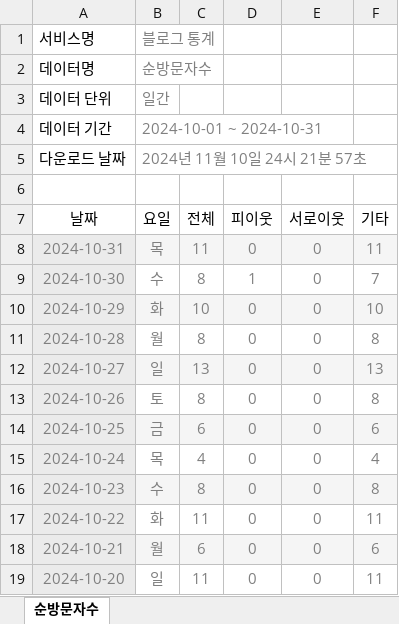
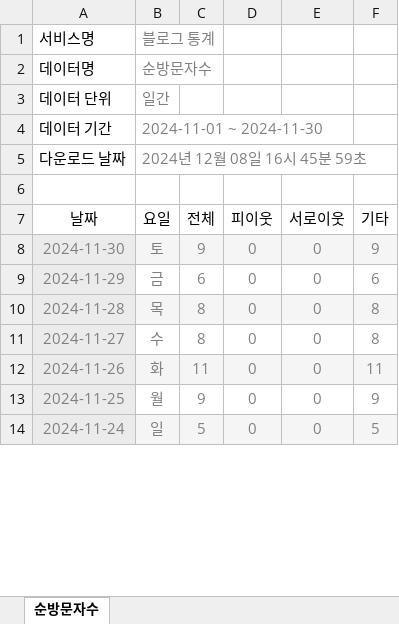
Before and after one commit to SeoulMateKorea24/seoulmate, an Excel workbook: blog/visitors/visit_char.xlsx, sheet 순방문자수, drawn as a sheet; only a part is shown; values as stored, in another font and other column widths than the file's, no borders; removed rows and columns are numbered as before the commit, all else as after; the diff covers the shown part only; the diff names each change by its address in the sheet, - before the commit and + after, or states it on an @@ line.

Commit message:
Add files via upload

```diff
--- a/blog/visitors/visit_char.xlsx (sheet 순방문자수)
+++ b/blog/visitors/visit_char.xlsx (sheet 순방문자수)
-B4 (요일): 2024-10-01 ~ 2024-10-31
+B4 (요일): 2024-11-01 ~ 2024-11-30
-B5 (요일): 2024년 11월 10일 24시 21분 57초
+B5 (요일): 2024년 12월 08일 16시 45분 59초
-row 8: 2024-10-31 | 목 | 11 | 0 | 0 | 11
-row 9: 2024-10-30 | 수 | 8 | 1 | 0 | 7
-row 10: 2024-10-29 | 화 | 10 | 0 | 0 | 10
-row 11: 2024-10-28 | 월 | 8 | 0 | 0 | 8
-row 12: 2024-10-27 | 일 | 13 | 0 | 0 | 13
-A8 (날짜): 2024-10-26
+A8 (날짜): 2024-11-30
-B8:F8 fill: none
+B8:F8 fill: #F5F5F5
-C8 (전체): 8
+C8 (전체): 9
-F8 (기타): 8
+F8 (기타): 9
-A9 (날짜): 2024-10-25
+A9 (날짜): 2024-11-29
-B9:F9 fill: #F5F5F5
+B9:F9 fill: none
-A10 (날짜): 2024-10-24
+A10 (날짜): 2024-11-28
-B10:F10 fill: none
+B10:F10 fill: #F5F5F5
-C10 (전체): 4
+C10 (전체): 8
-F10 (기타): 4
+F10 (기타): 8
-A11 (날짜): 2024-10-23
+A11 (날짜): 2024-11-27
-B11:F11 fill: #F5F5F5
+B11:F11 fill: none
-A12 (날짜): 2024-10-22
+A12 (날짜): 2024-11-26
-B12:F12 fill: none
+B12:F12 fill: #F5F5F5
-A13 (날짜): 2024-10-21
+A13 (날짜): 2024-11-25
-B13:F13 fill: #F5F5F5
+B13:F13 fill: none
-C13 (전체): 6
+C13 (전체): 9
-F13 (기타): 6
+F13 (기타): 9
-A14 (날짜): 2024-10-20
+A14 (날짜): 2024-11-24
-B14:F14 fill: none
+B14:F14 fill: #F5F5F5
-C14 (전체): 11
+C14 (전체): 5
-F14 (기타): 11
+F14 (기타): 5
```
Also changed, not shown: 15 added rows, 11 removed rows, 20 edited cells and cell formats elsewhere in this sheet.
